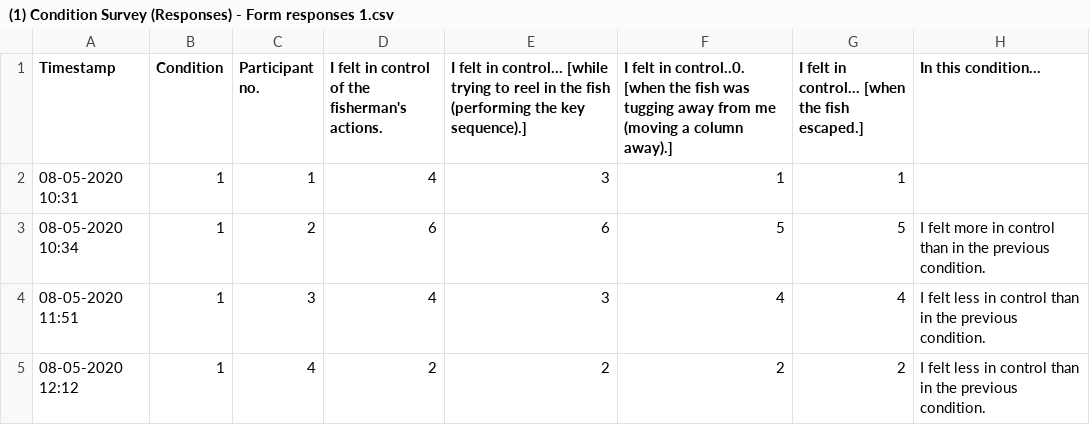
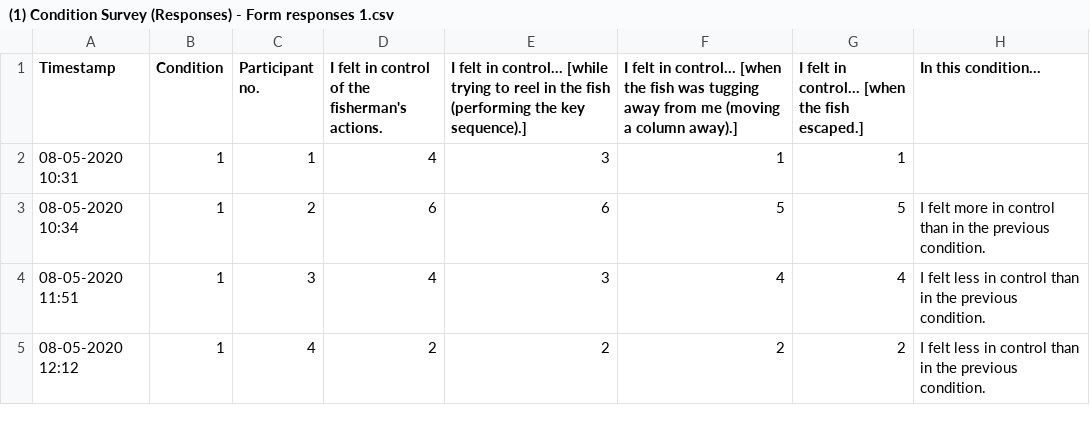
Before and after one commit to hendrikknoche/BCI-fishMed10, a CSV file: Questionnaire data/(1) Condition Survey (Responses) - Form responses 1.csv, drawn as a sheet; only a part is shown; the diff names each change by its address in the sheet, - before the commit and + after, or states it on an @@ line.

Commit message:
fixed column header mistake

```diff
--- a/Questionnaire data/(1) Condition Survey (Responses) - Form responses 1.csv
+++ b/Questionnaire data/(1) Condition Survey (Responses) - Form responses 1.csv
-F1: …felt in control..0. [when the…
+F1: …felt in control... [when the…
```
